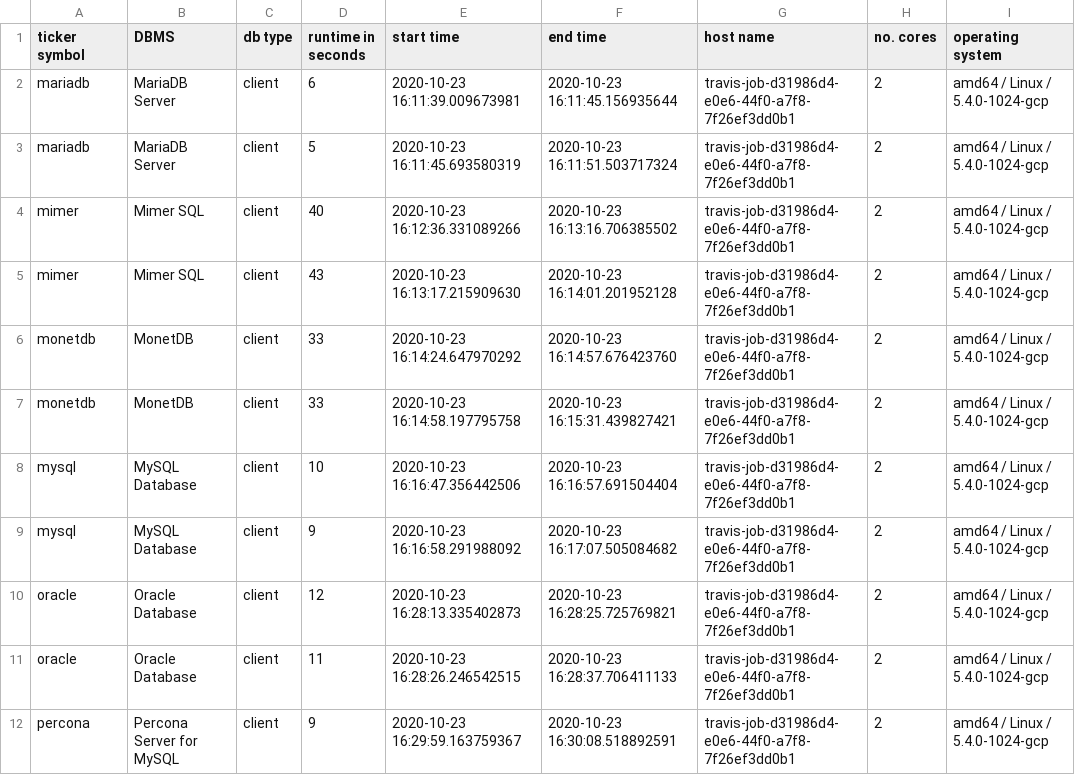
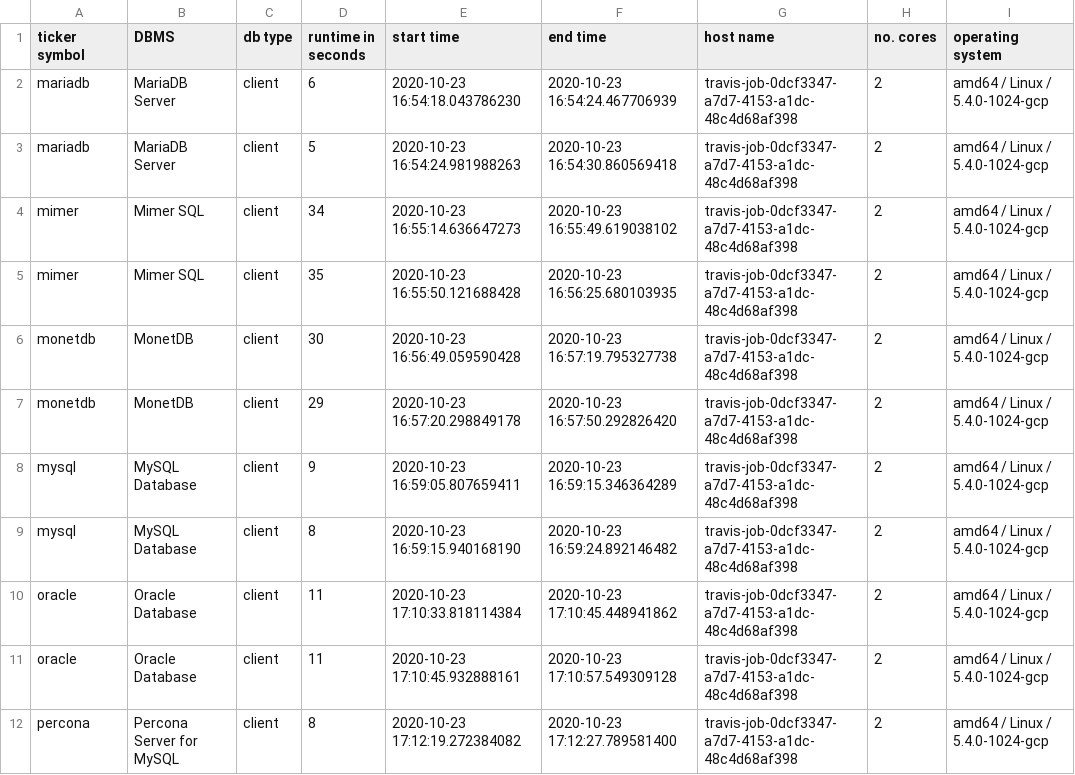
Before and after one commit to KonnexionsGmbH/db_seeder, a TSV file: resources/statistics/db_seeder_travis_client_company_2.6.0_2.tsv, drawn as a sheet; only a part is shown; the diff covers the shown part only.

Commit message:
Travis update: 23.10.2020 17:19:18 (Build 535)
[skip ci]

```diff
--- a/resources/statistics/db_seeder_travis_client_company_2.6.0_2.tsv
+++ b/resources/statistics/db_seeder_travis_client_company_2.6.0_2.tsv
@@ -1,12 +1,12 @@
 ticker symbol	DBMS	db type	runtime in seconds	start time	end time	host name	no. cores	operating system
-mariadb	MariaDB Server	client	6	2020-10-23 16:11:39.009673981	2020-10-23 16:11:45.156935644	travis-job-d31986d4-e0e6-44f0-a7f8-7f26ef3dd0b1	2	amd64 / Linux / 5.4.0-1024-gcp
-mariadb	MariaDB Server	client	5	2020-10-23 16:11:45.693580319	2020-10-23 16:11:51.503717324	travis-job-d31986d4-e0e6-44f0-a7f8-7f26ef3dd0b1	2	amd64 / Linux / 5.4.0-1024-gcp
-mimer	Mimer SQL	client	40	2020-10-23 16:12:36.331089266	2020-10-23 16:13:16.706385502	travis-job-d31986d4-e0e6-44f0-a7f8-7f26ef3dd0b1	2	amd64 / Linux / 5.4.0-1024-gcp
-mimer	Mimer SQL	client	43	2020-10-23 16:13:17.215909630	2020-10-23 16:14:01.201952128	travis-job-d31986d4-e0e6-44f0-a7f8-7f26ef3dd0b1	2	amd64 / Linux / 5.4.0-1024-gcp
-monetdb	MonetDB	client	33	2020-10-23 16:14:24.647970292	2020-10-23 16:14:57.676423760	travis-job-d31986d4-e0e6-44f0-a7f8-7f26ef3dd0b1	2	amd64 / Linux / 5.4.0-1024-gcp
-monetdb	MonetDB	client	33	2020-10-23 16:14:58.197795758	2020-10-23 16:15:31.439827421	travis-job-d31986d4-e0e6-44f0-a7f8-7f26ef3dd0b1	2	amd64 / Linux / 5.4.0-1024-gcp
-mysql	MySQL Database	client	10	2020-10-23 16:16:47.356442506	2020-10-23 16:16:57.691504404	travis-job-d31986d4-e0e6-44f0-a7f8-7f26ef3dd0b1	2	amd64 / Linux / 5.4.0-1024-gcp
-mysql	MySQL Database	client	9	2020-10-23 16:16:58.291988092	2020-10-23 16:17:07.505084682	travis-job-d31986d4-e0e6-44f0-a7f8-7f26ef3dd0b1	2	amd64 / Linux / 5.4.0-1024-gcp
-oracle	Oracle Database	client	12	2020-10-23 16:28:13.335402873	2020-10-23 16:28:25.725769821	travis-job-d31986d4-e0e6-44f0-a7f8-7f26ef3dd0b1	2	amd64 / Linux / 5.4.0-1024-gcp
-oracle	Oracle Database	client	11	2020-10-23 16:28:26.246542515	2020-10-23 16:28:37.706411133	travis-job-d31986d4-e0e6-44f0-a7f8-7f26ef3dd0b1	2	amd64 / Linux / 5.4.0-1024-gcp
-percona	Percona Server for MySQL	client	9	2020-10-23 16:29:59.163759367	2020-10-23 16:30:08.518892591	travis-job-d31986d4-e0e6-44f0-a7f8-7f26ef3dd0b1	2	amd64 / Linux / 5.4.0-1024-gcp
+mariadb	MariaDB Server	client	6	2020-10-23 16:54:18.043786230	2020-10-23 16:54:24.467706939	travis-job-0dcf3347-a7d7-4153-a1dc-48c4d68af398	2	amd64 / Linux / 5.4.0-1024-gcp
+mariadb	MariaDB Server	client	5	2020-10-23 16:54:24.981988263	2020-10-23 16:54:30.860569418	travis-job-0dcf3347-a7d7-4153-a1dc-48c4d68af398	2	amd64 / Linux / 5.4.0-1024-gcp
+mimer	Mimer SQL	client	34	2020-10-23 16:55:14.636647273	2020-10-23 16:55:49.619038102	travis-job-0dcf3347-a7d7-4153-a1dc-48c4d68af398	2	amd64 / Linux / 5.4.0-1024-gcp
+mimer	Mimer SQL	client	35	2020-10-23 16:55:50.121688428	2020-10-23 16:56:25.680103935	travis-job-0dcf3347-a7d7-4153-a1dc-48c4d68af398	2	amd64 / Linux / 5.4.0-1024-gcp
+monetdb	MonetDB	client	30	2020-10-23 16:56:49.059590428	2020-10-23 16:57:19.795327738	travis-job-0dcf3347-a7d7-4153-a1dc-48c4d68af398	2	amd64 / Linux / 5.4.0-1024-gcp
+monetdb	MonetDB	client	29	2020-10-23 16:57:20.298849178	2020-10-23 16:57:50.292826420	travis-job-0dcf3347-a7d7-4153-a1dc-48c4d68af398	2	amd64 / Linux / 5.4.0-1024-gcp
+mysql	MySQL Database	client	9	2020-10-23 16:59:05.807659411	2020-10-23 16:59:15.346364289	travis-job-0dcf3347-a7d7-4153-a1dc-48c4d68af398	2	amd64 / Linux / 5.4.0-1024-gcp
+mysql	MySQL Database	client	8	2020-10-23 16:59:15.940168190	2020-10-23 16:59:24.892146482	travis-job-0dcf3347-a7d7-4153-a1dc-48c4d68af398	2	amd64 / Linux / 5.4.0-1024-gcp
+oracle	Oracle Database	client	11	2020-10-23 17:10:33.818114384	2020-10-23 17:10:45.448941862	travis-job-0dcf3347-a7d7-4153-a1dc-48c4d68af398	2	amd64 / Linux / 5.4.0-1024-gcp
+oracle	Oracle Database	client	11	2020-10-23 17:10:45.932888161	2020-10-23 17:10:57.549309128	travis-job-0dcf3347-a7d7-4153-a1dc-48c4d68af398	2	amd64 / Linux / 5.4.0-1024-gcp
+percona	Percona Server for MySQL	client	8	2020-10-23 17:12:19.272384082	2020-10-23 17:12:27.789581400	travis-job-0dcf3347-a7d7-4153-a1dc-48c4d68af398	2	amd64 / Linux / 5.4.0-1024-gcp
```
Also changed, not shown: 32 edited cells elsewhere in this file.
